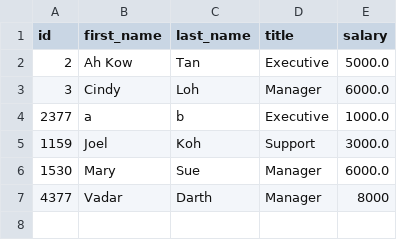
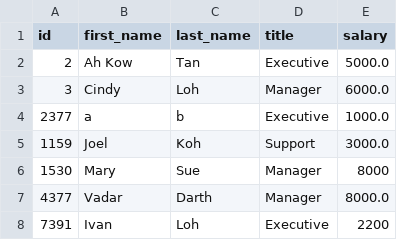
Before and after one commit to ksngo/flask_CRUD_PYCHARM, a CSV file: 05-crud/sample_hrm.csv, drawn as a sheet.

```diff
--- a/05-crud/sample_hrm.csv
+++ b/05-crud/sample_hrm.csv
@@ -5,3 +5,4 @@ id,first_name,last_name,title,salary
 1159,Joel,Koh,Support,3000.0
-1530,Mary,Sue,Manager,6000.0
-4377,Vadar,Darth,Manager,8000
+1530,Mary,Sue,Manager,8000
+4377,Vadar,Darth,Manager,8000.0
+7391,Ivan,Loh,Executive,2200
```
Also changed, not shown: 6 other files.
